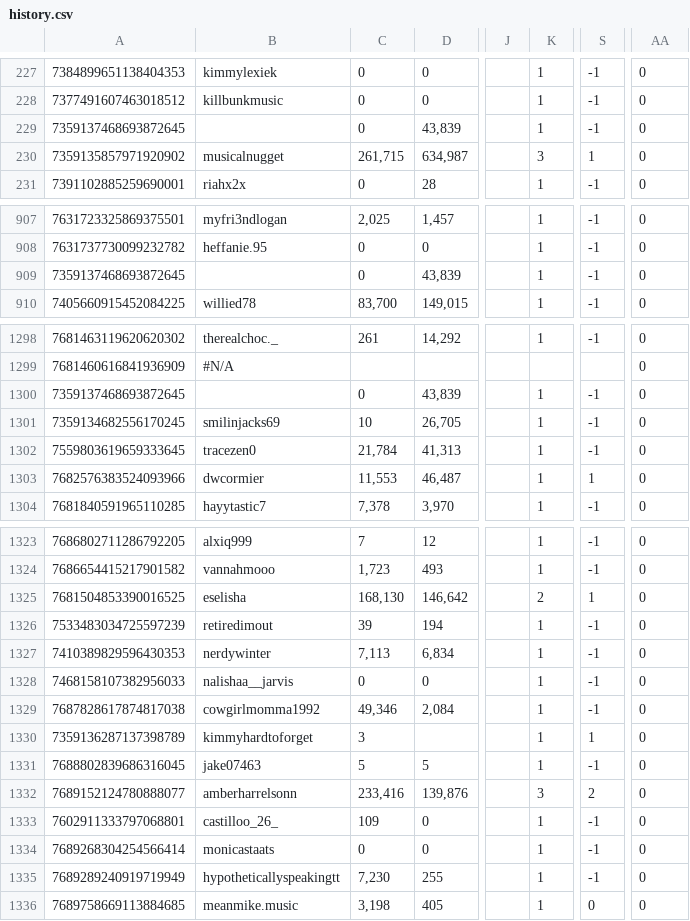
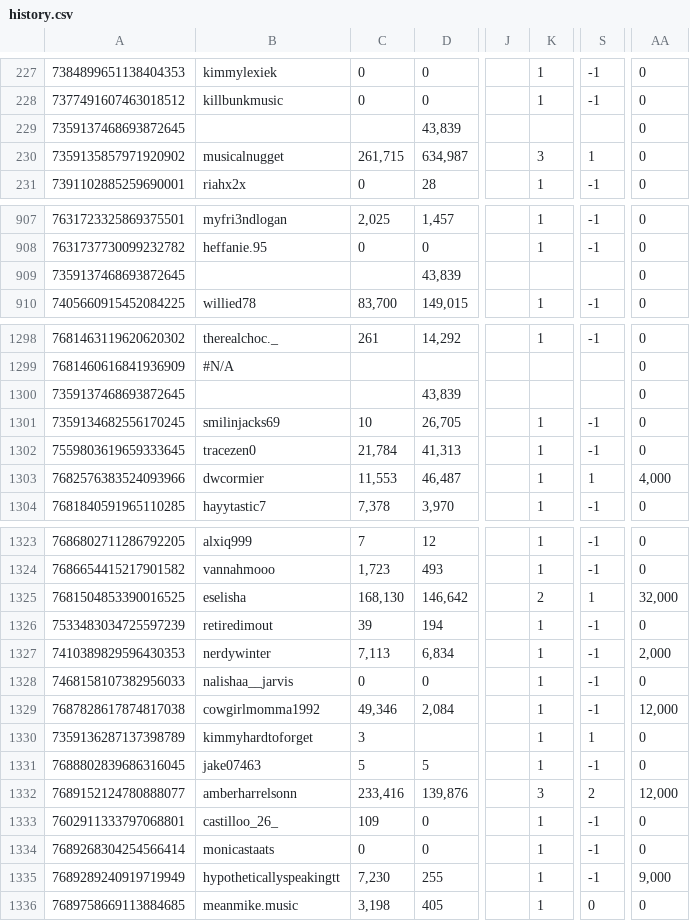
Before and after one commit to ceyre-boop/TABOOST_Platfrom, a CSV file: data/history.csv, drawn as a sheet; only a part is shown, gaps mark what is left out; the diff covers the shown part only; the diff names each change by its address in the sheet, - before the commit and + after, or states it on an @@ line.

Commit message:
Auto-sync: History @ 2026-10-15T17:08:15.795Z

```diff
--- a/data/history.csv
+++ b/data/history.csv
-C229: 0
+C229: (empty)
-K229: 1
+K229: (empty)
-S229: -1
+S229: (empty)
-C909: 0
+C909: (empty)
-K909: 1
+K909: (empty)
-S909: -1
+S909: (empty)
-C1300: 0
+C1300: (empty)
-K1300: 1
+K1300: (empty)
-S1300: -1
+S1300: (empty)
-AA1303: 0
+AA1303: 4,000
-AA1325: 0
+AA1325: 32,000
-AA1327: 0
+AA1327: 2,000
-AA1329: 0
+AA1329: 12,000
-AA1332: 0
+AA1332: 12,000
-AA1335: 0
+AA1335: 9,000
```
Also changed, not shown: 17 edited cells elsewhere in this file.
